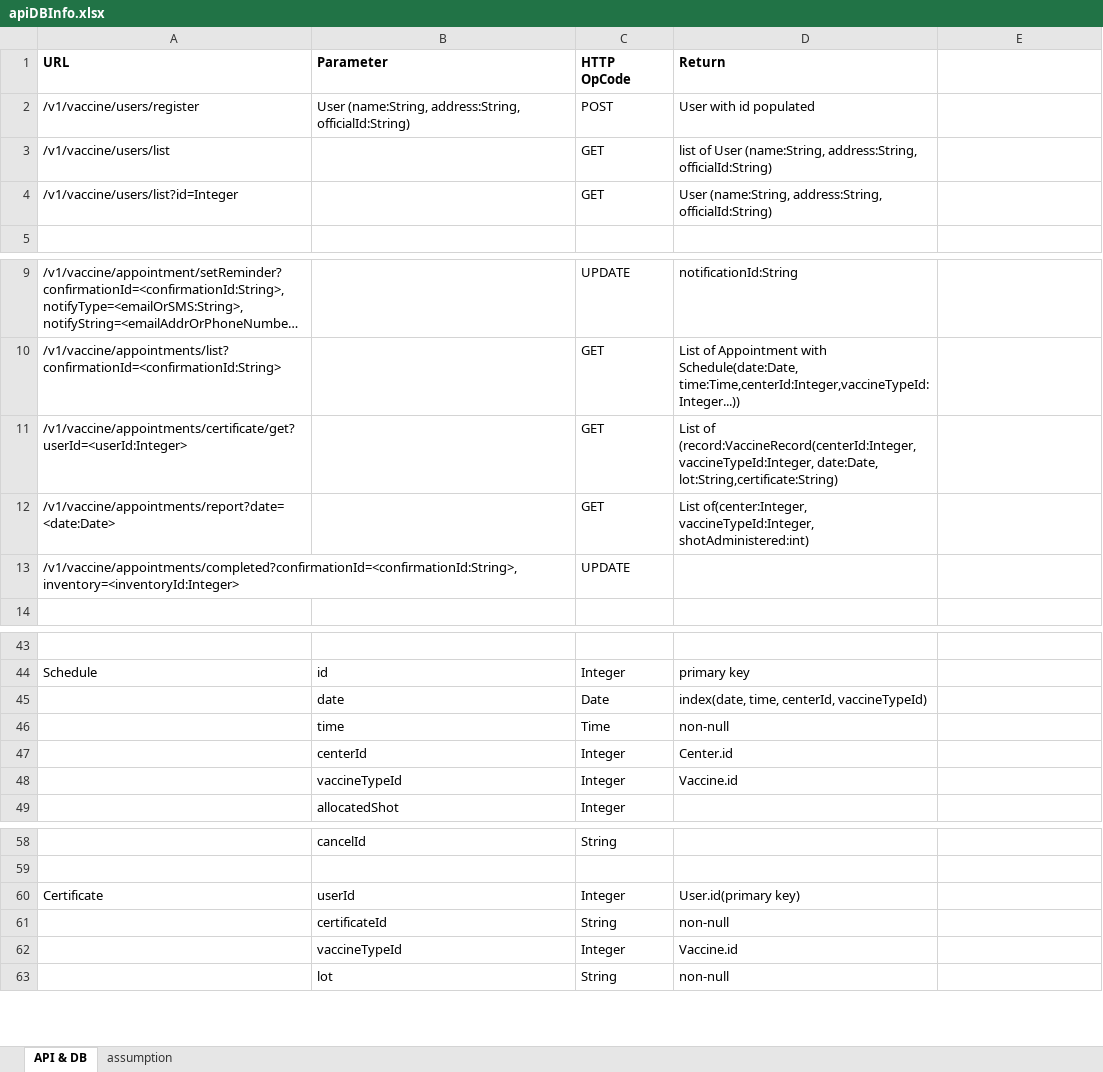
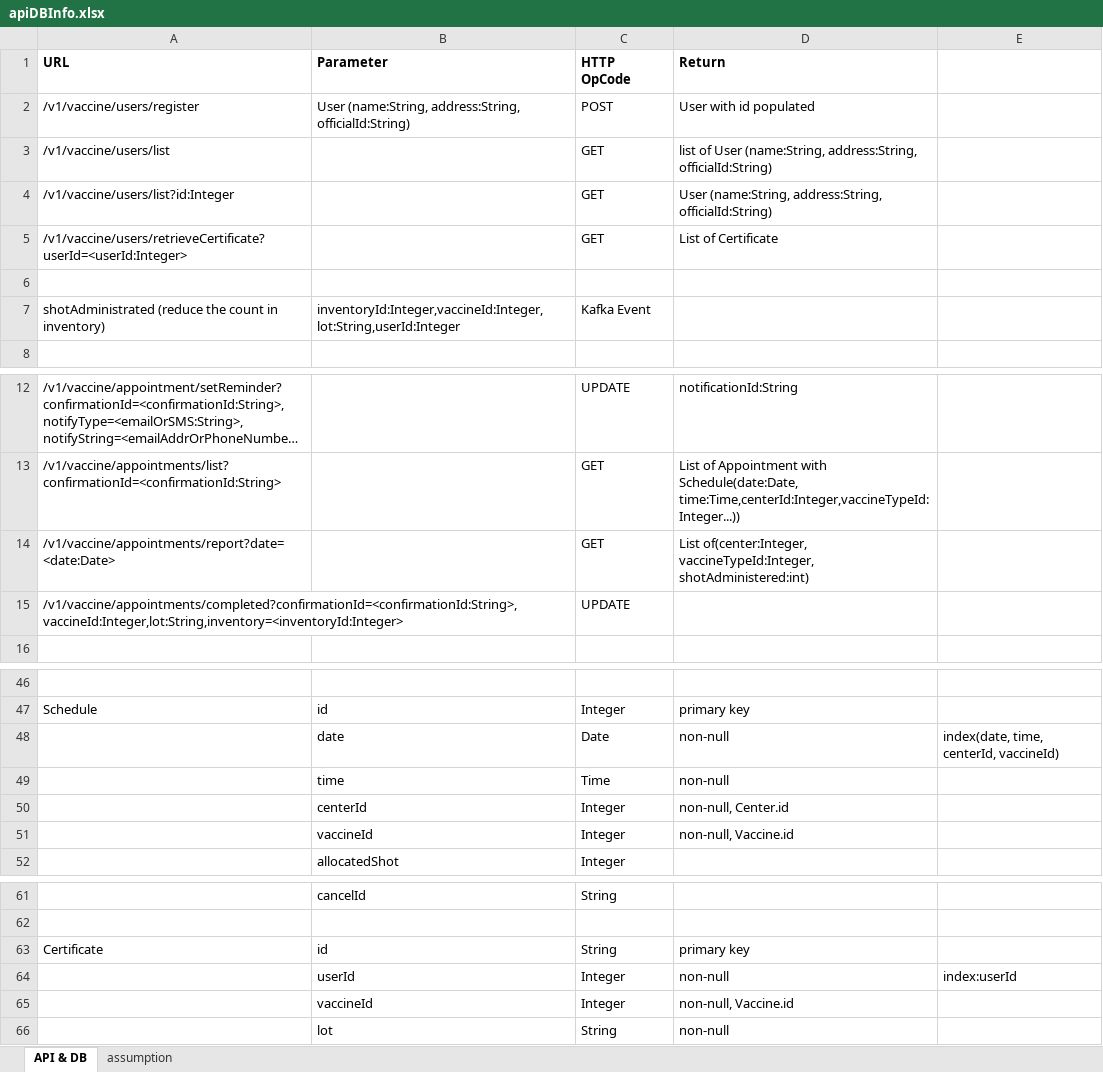
Before and after one commit to leng11/GetJabbed, an Excel workbook: doc/apiDBInfo.xlsx, sheet API & DB, drawn as a sheet; only a part is shown, gaps mark what is left out; long unchanged cells end in …; values as stored, in another font and other column widths than the file's, no borders; removed rows and columns are numbered as before the commit, all else as after; the diff covers the shown part only; the diff names each change by its address in the sheet, - before the commit and + after, or states it on an @@ line.

Commit message:
updated Appointment and Schedule attribute as well as moved Certitificate to User service.

```diff
--- a/doc/apiDBInfo.xlsx (sheet API & DB)
+++ b/doc/apiDBInfo.xlsx (sheet API & DB)
-A4 (URL): /v1/vaccine/users/list?id=Integer
+A4 (URL): /v1/vaccine/users/list?id:Integer
+row 5: /v1/vaccine/users/retrieveCertificate?userId=<userId:Integer> |  | GET | List of Certificate
+row 6: (empty)
+row 7: shotAdministrated (reduce the count in inventory) | inventoryId:Integer,vaccineId:Integer, lot:String,userId:Integer | Kafka Event
-row 11: /v1/vaccine/appointments/certificate/get?userId=<userId:Integer> |  | GET | List of (record:VaccineRecord(centerId:Integer, vaccineTypeId:Integer, date:Date, lot:String,certificate:String)
-A15 (URL): /v1/vaccine/appointments/completed?confirmationId=<confirmationId:String>,inventory=<inventoryId:Integer>
+A15 (URL): /v1/vaccine/appointments/completed?confirmationId=<confirmationId:String>,vaccineId:Integer,lot:String,inventory=<inventoryId:Integer>
-D48 (Return): index(date, time, centerId, vaccineTypeId)
+D48 (Return): non-null
-E48: (empty)
+E48: index(date, time, centerId, vaccineId)
-D50 (Return): Center.id
+D50 (Return): non-null, Center.id
-B51 (Parameter): vaccineTypeId
+B51 (Parameter): vaccineId
-D51 (Return): Vaccine.id
+D51 (Return): non-null, Vaccine.id
-B63 (Parameter): userId
+B63 (Parameter): id
-C63 (HTTP OpCode): Integer
+C63 (HTTP OpCode): String
-D63 (Return): User.id(primary key)
+D63 (Return): primary key
-row 61:  | certificateId | String | non-null
+row 64:  | userId | Integer | non-null | index:userId
-B65 (Parameter): vaccineTypeId
+B65 (Parameter): vaccineId
-D65 (Return): Vaccine.id
+D65 (Return): non-null, Vaccine.id
```
Also changed, not shown: 1 added row and 1 edited cell elsewhere in this sheet, 1 other file.
